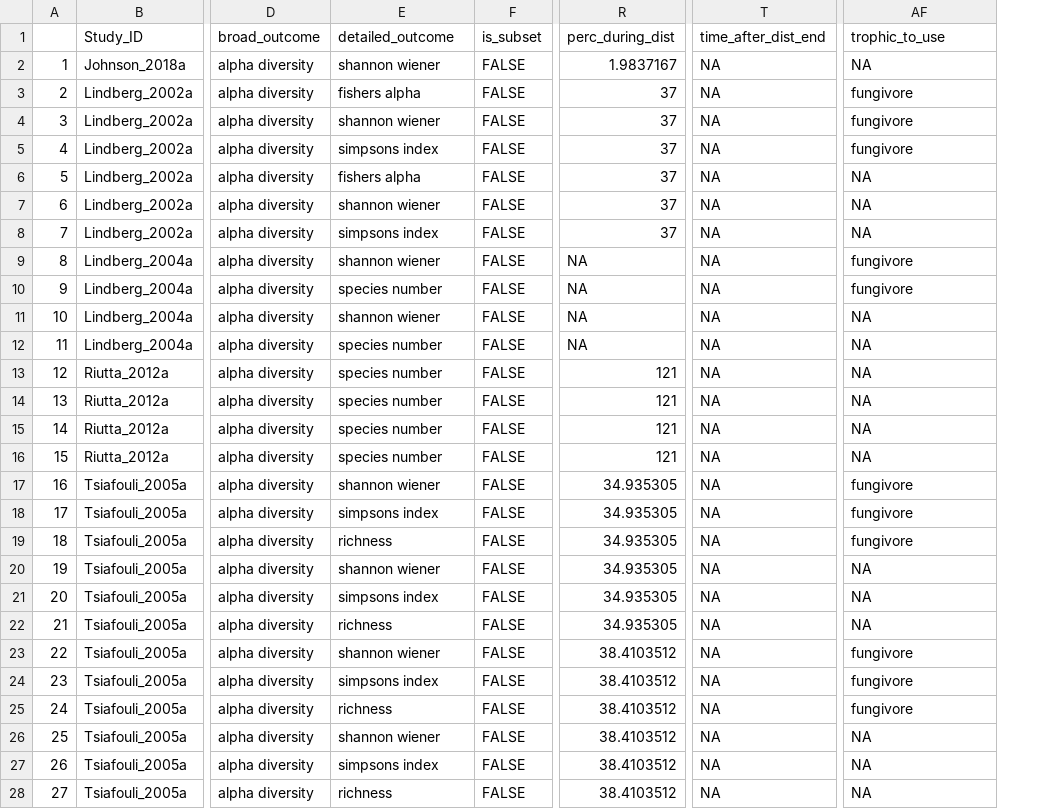
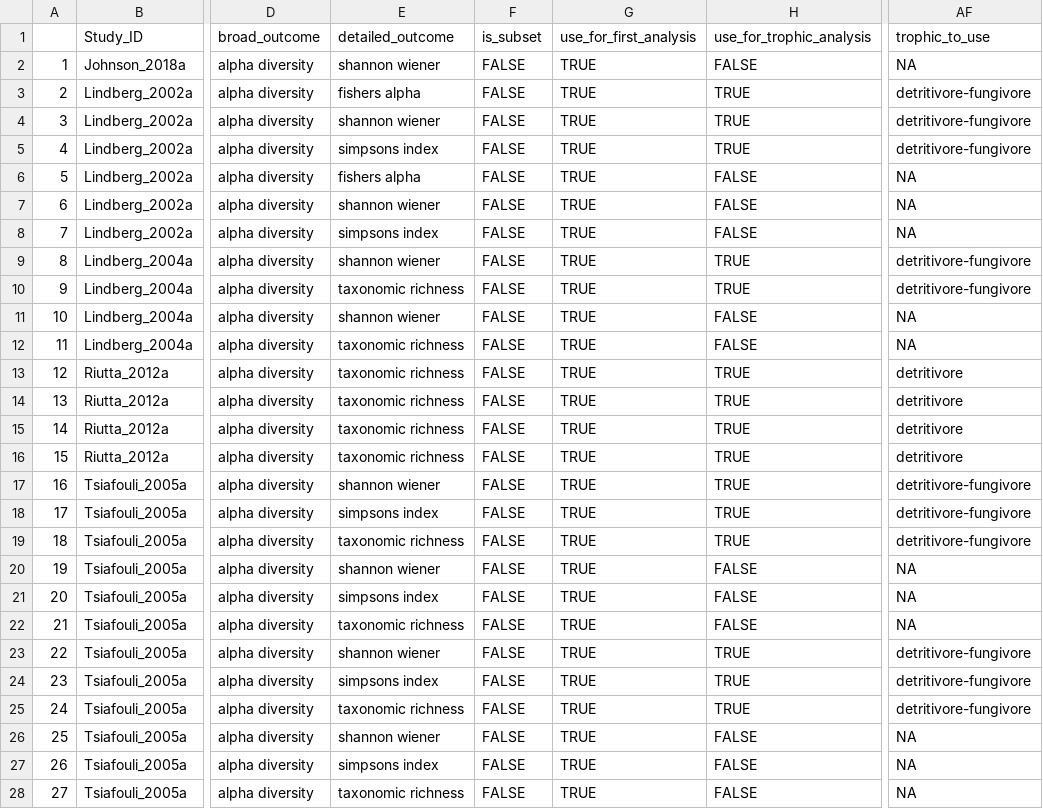
Before and after one commit to phil-martin-research/precip_changes_soil_fauna, a CSV file: data/diversity_inc_data.csv, drawn as a sheet; only a part is shown, gaps mark what is left out; removed rows and columns are numbered as before the commit, all else as after; the diff covers the shown part only; the diff names each change by its address in the sheet, - before the commit and + after, or states it on an @@ line.

```diff
--- a/data/diversity_inc_data.csv
+++ b/data/diversity_inc_data.csv
+column G (use_for_first_analysis), rows 2-28: all TRUE
+column H (use_for_trophic_analysis), rows 2-28: FALSE | TRUE | TRUE | TRUE | FALSE | FALSE | FALSE | TRUE | TRUE | FALSE | FALSE | TRUE | TRUE | TRUE | TRUE | TRUE | TRUE | TRUE | FALSE | FALSE | FALSE | TRUE | TRUE | TRUE | FALSE | FALSE | FALSE
-column R (perc_during_dist), rows 2-28: 1.9837167 | 37 | 37 | 37 | 37 | 37 | 37 | NA | NA | NA | NA | 121 | 121 | 121 | 121 | 34.935305 | 34.935305 | 34.935305 | 34.935305 | 34.935305 | 34.935305 | 38.4103512 | 38.4103512 | 38.4103512 | 38.4103512 | 38.4103512 | 38.4103512
-column T (time_after_dist_end), rows 2-28: all NA
-AF3:AF5 (trophic_to_use): fungivore
+AF3:AF5 (trophic_to_use): detritivore-fungivore
-AF9:AF10 (trophic_to_use): fungivore
+AF9:AF10 (trophic_to_use): detritivore-fungivore
-E10 (detailed_outcome): species number
+E10 (detailed_outcome): taxonomic richness
-E12:E16 (detailed_outcome): species number
+E12:E16 (detailed_outcome): taxonomic richness
-AF13:AF16 (trophic_to_use): NA
+AF13:AF16 (trophic_to_use): detritivore
-AF17:AF19 (trophic_to_use): fungivore
+AF17:AF19 (trophic_to_use): detritivore-fungivore
-E19 (detailed_outcome): richness
+E19 (detailed_outcome): taxonomic richness
-E22 (detailed_outcome): richness
+E22 (detailed_outcome): taxonomic richness
-AF23:AF25 (trophic_to_use): fungivore
+AF23:AF25 (trophic_to_use): detritivore-fungivore
-E25 (detailed_outcome): richness
+E25 (detailed_outcome): taxonomic richness
-E28 (detailed_outcome): richness
+E28 (detailed_outcome): taxonomic richness
```
Also changed, not shown: 1 removed row and 1 edited cell elsewhere in this file, data/diversity_data.csv, data/diversity_red_data.csv, 6 other files.
